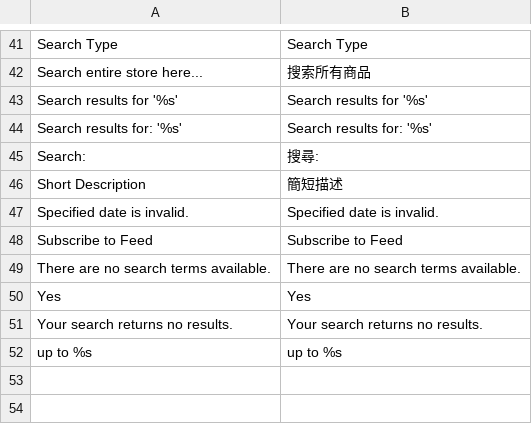
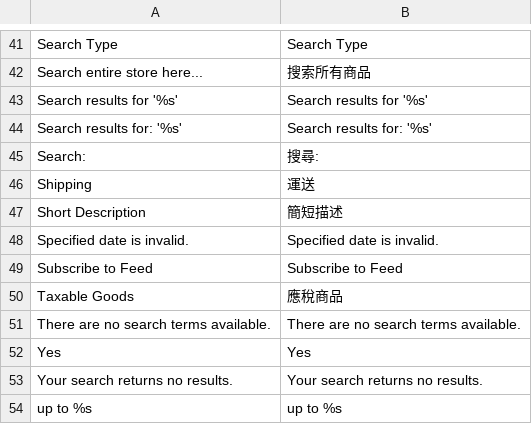
Before and after one commit to gamlinnia/li_magento, a CSV file: app/locale/zh_TW/Mage_CatalogSearch.csv, drawn as a sheet; only a part is shown, gaps mark what is left out.

Commit message:
translation

```diff
--- a/app/locale/zh_TW/Mage_CatalogSearch.csv
+++ b/app/locale/zh_TW/Mage_CatalogSearch.csv
@@ -45,2 +45,3 @@
 "Search:","搜尋:"
+"Shipping","運送"
 "Short Description","簡短描述"
@@ -48,2 +49,3 @@
 "Subscribe to Feed","Subscribe to Feed"
+"Taxable Goods","應稅商品"
 "There are no search terms available.","There are no search terms available."
```
